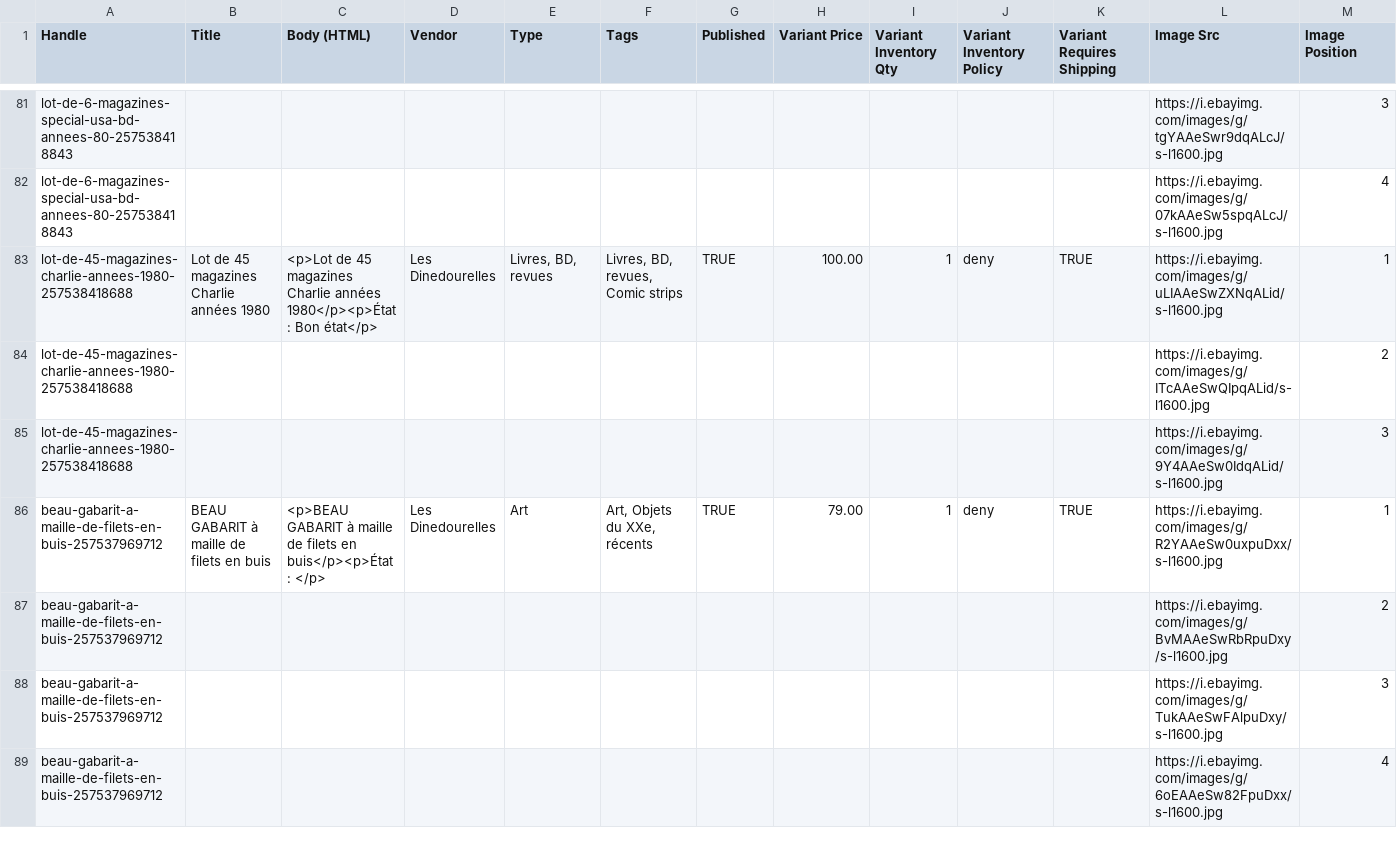
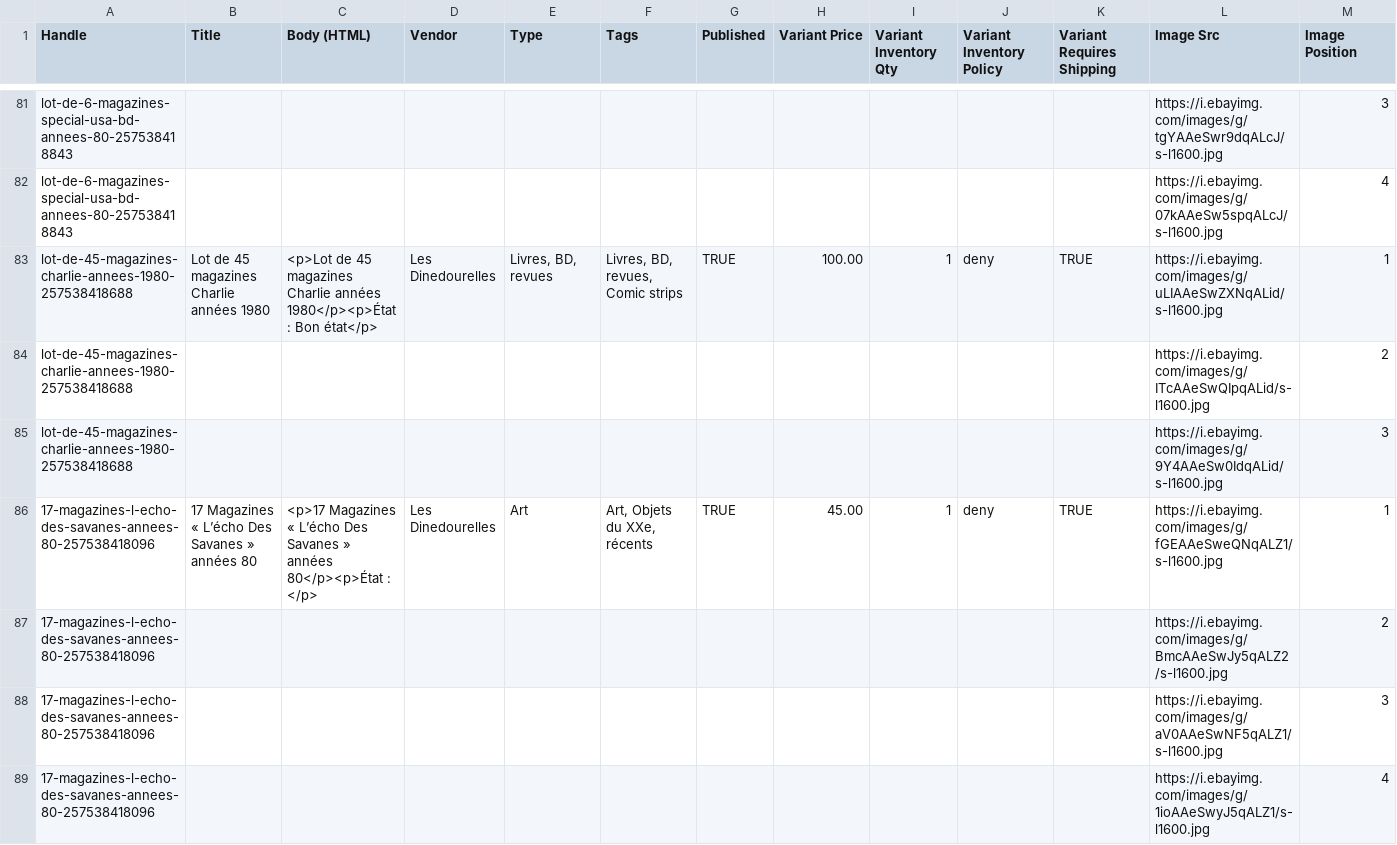
Before and after one commit to rgagrdzcrt/LesDinedourelles, a CSV file: shopify_products.csv, drawn as a sheet; only a part is shown, gaps mark what is left out; the shorter side is filled out with more unchanged rows; rows hold the shown columns only; the diff covers the shown part only; the diff names each change by its address in the sheet, - before the commit and + after, or states it on an @@ line.

```diff
--- a/shopify_products.csv
+++ b/shopify_products.csv
+row 86: 17-magazines-l-echo-des-savanes-annees-80-257538418096 | 17 Magazines « L’écho Des Savanes » années 80 | <p>17 Magazines « L’écho Des Savanes » années 80</p><p>État : </p> | Les Dinedourelles | Art | Art, Objets du XXe, récents | TRUE | 45.00 | 1 | deny | TRUE | https://i.ebayimg.com/images/g/fGEAAeSweQNqALZ1/s-l1600.jpg | 1
+row 87: 17-magazines-l-echo-des-savanes-annees-80-257538418096 |  |  |  |  |  |  |  |  |  |  | https://i.ebayimg.com/images/g/BmcAAeSwJy5qALZ2/s-l1600.jpg | 2
+row 88: 17-magazines-l-echo-des-savanes-annees-80-257538418096 |  |  |  |  |  |  |  |  |  |  | https://i.ebayimg.com/images/g/aV0AAeSwNF5qALZ1/s-l1600.jpg | 3
+row 89: 17-magazines-l-echo-des-savanes-annees-80-257538418096 |  |  |  |  |  |  |  |  |  |  | https://i.ebayimg.com/images/g/1ioAAeSwyJ5qALZ1/s-l1600.jpg | 4
```
Also changed, not shown: 4 added rows and 7 removed rows elsewhere in this file, pinterest.csv, 11 other files.
